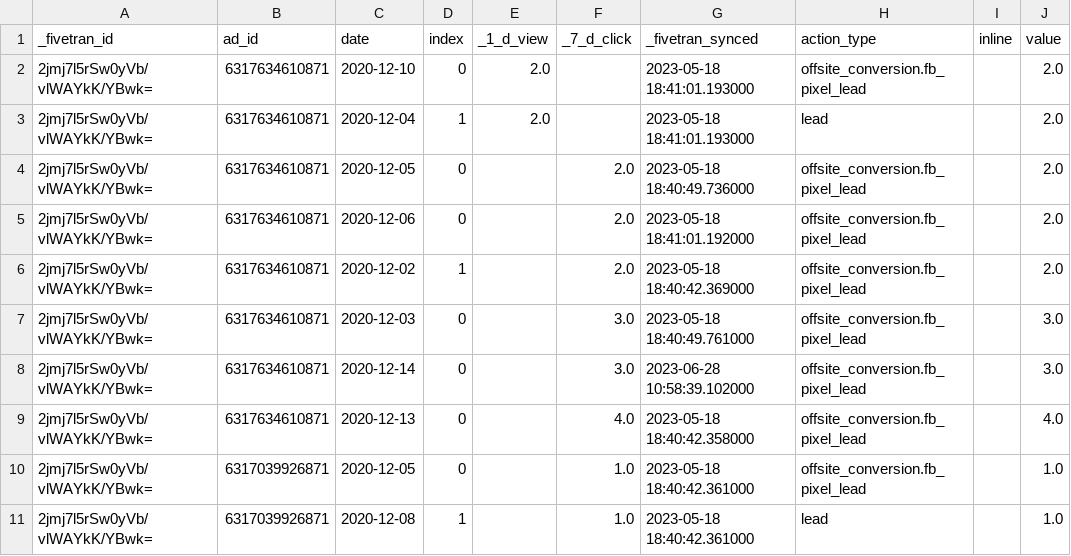
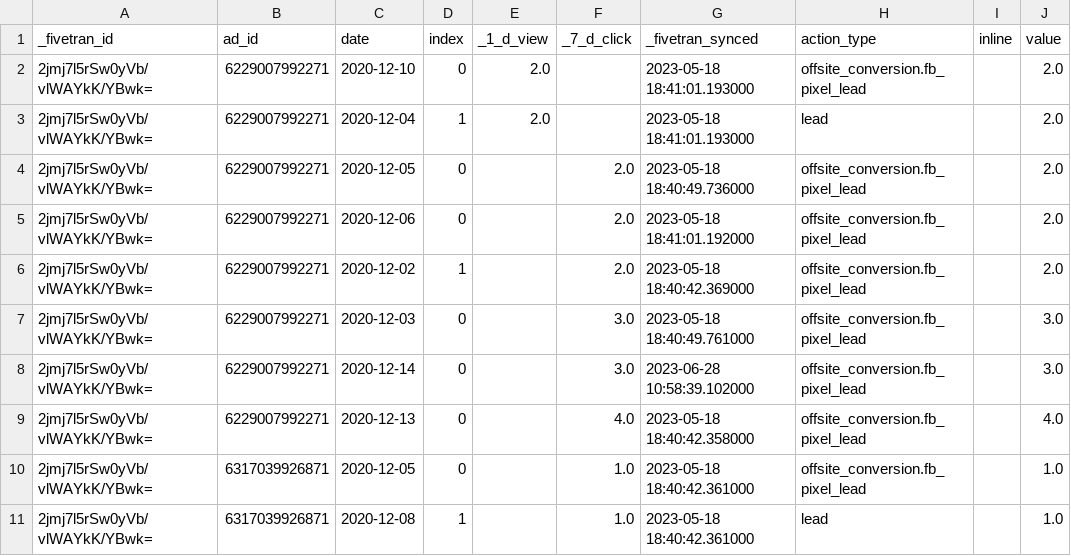
Before and after one commit to fivetran/dbt_facebook_ads, a CSV file: integration_tests/seeds/facebook_ads_basic_ad_actions_data.csv, drawn as a sheet.

```diff
--- a/integration_tests/seeds/facebook_ads_basic_ad_actions_data.csv
+++ b/integration_tests/seeds/facebook_ads_basic_ad_actions_data.csv
@@ -1,10 +1,10 @@
 _fivetran_id,ad_id,date,index,_1_d_view,_7_d_click,_fivetran_synced,action_type,inline,value
-2jmj7l5rSw0yVb/vlWAYkK/YBwk=,6317634610871,2020-12-10,0,2.0,,2023-05-18 18:41:01.193000,offsite_conversion.fb_pixel_lead,,2.0
-2jmj7l5rSw0yVb/vlWAYkK/YBwk=,6317634610871,2020-12-04,1,2.0,,2023-05-18 18:41:01.193000,lead,,2.0
-2jmj7l5rSw0yVb/vlWAYkK/YBwk=,6317634610871,2020-12-05,0,,2.0,2023-05-18 18:40:49.736000,offsite_conversion.fb_pixel_lead,,2.0
-2jmj7l5rSw0yVb/vlWAYkK/YBwk=,6317634610871,2020-12-06,0,,2.0,2023-05-18 18:41:01.192000,offsite_conversion.fb_pixel_lead,,2.0
-2jmj7l5rSw0yVb/vlWAYkK/YBwk=,6317634610871,2020-12-02,1,,2.0,2023-05-18 18:40:42.369000,offsite_conversion.fb_pixel_lead,,2.0
-2jmj7l5rSw0yVb/vlWAYkK/YBwk=,6317634610871,2020-12-03,0,,3.0,2023-05-18 18:40:49.761000,offsite_conversion.fb_pixel_lead,,3.0
-2jmj7l5rSw0yVb/vlWAYkK/YBwk=,6317634610871,2020-12-14,0,,3.0,2023-06-28 10:58:39.102000,offsite_conversion.fb_pixel_lead,,3.0
-2jmj7l5rSw0yVb/vlWAYkK/YBwk=,6317634610871,2020-12-13,0,,4.0,2023-05-18 18:40:42.358000,offsite_conversion.fb_pixel_lead,,4.0
+2jmj7l5rSw0yVb/vlWAYkK/YBwk=,6229007992271,2020-12-10,0,2.0,,2023-05-18 18:41:01.193000,offsite_conversion.fb_pixel_lead,,2.0
+2jmj7l5rSw0yVb/vlWAYkK/YBwk=,6229007992271,2020-12-04,1,2.0,,2023-05-18 18:41:01.193000,lead,,2.0
+2jmj7l5rSw0yVb/vlWAYkK/YBwk=,6229007992271,2020-12-05,0,,2.0,2023-05-18 18:40:49.736000,offsite_conversion.fb_pixel_lead,,2.0
+2jmj7l5rSw0yVb/vlWAYkK/YBwk=,6229007992271,2020-12-06,0,,2.0,2023-05-18 18:41:01.192000,offsite_conversion.fb_pixel_lead,,2.0
+2jmj7l5rSw0yVb/vlWAYkK/YBwk=,6229007992271,2020-12-02,1,,2.0,2023-05-18 18:40:42.369000,offsite_conversion.fb_pixel_lead,,2.0
+2jmj7l5rSw0yVb/vlWAYkK/YBwk=,6229007992271,2020-12-03,0,,3.0,2023-05-18 18:40:49.761000,offsite_conversion.fb_pixel_lead,,3.0
+2jmj7l5rSw0yVb/vlWAYkK/YBwk=,6229007992271,2020-12-14,0,,3.0,2023-06-28 10:58:39.102000,offsite_conversion.fb_pixel_lead,,3.0
+2jmj7l5rSw0yVb/vlWAYkK/YBwk=,6229007992271,2020-12-13,0,,4.0,2023-05-18 18:40:42.358000,offsite_conversion.fb_pixel_lead,,4.0
 2jmj7l5rSw0yVb/vlWAYkK/YBwk=,6317039926871,2020-12-05,0,,1.0,2023-05-18 18:40:42.361000,offsite_conversion.fb_pixel_lead,,1.0
```
Also changed, not shown: integration_tests/seeds/facebook_ads_basic_ad_action_values_data.csv, 3 other files.
